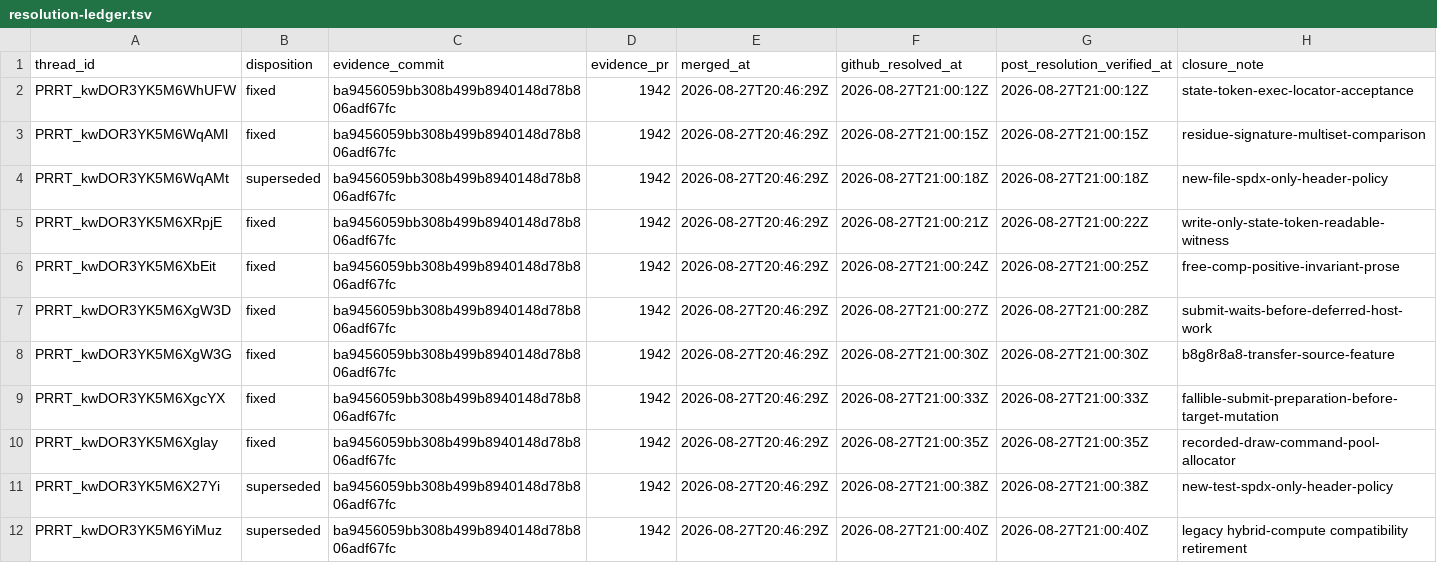
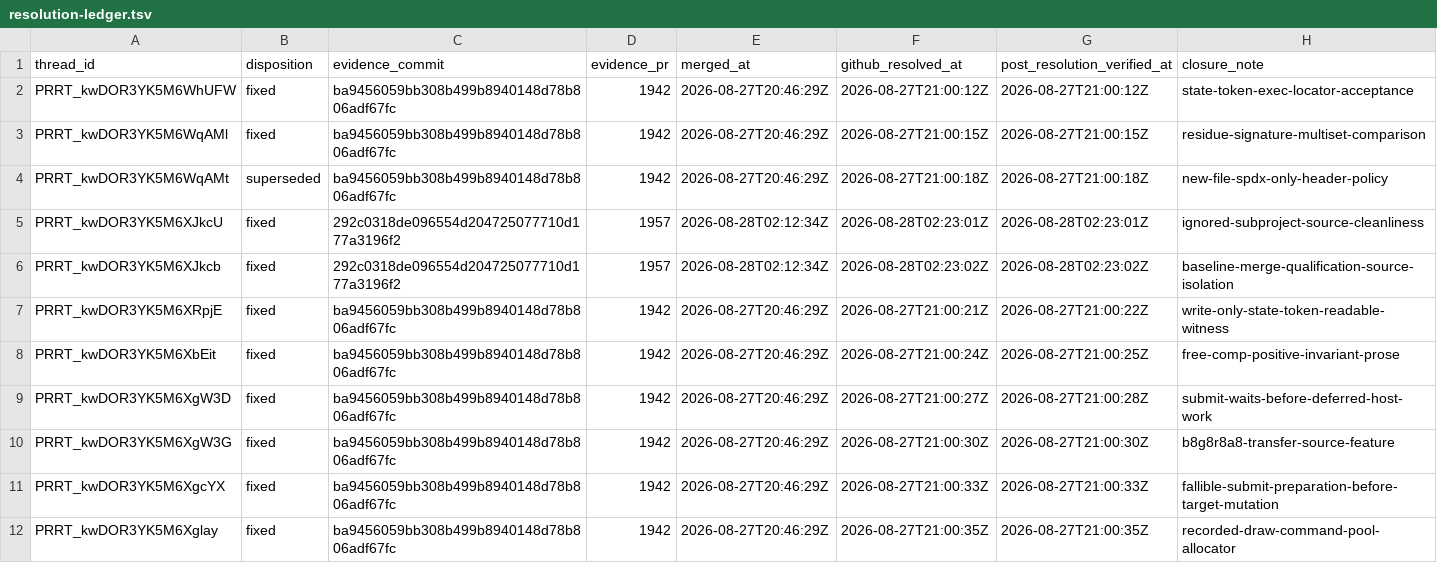
Before and after one commit to Oichkatzelesfrettschen/mesa-26-gororoba, a TSV file: build-infra/docs/review-thread-classifications/merged-thread-frontier-after-WhUFS/resolution-ledger.tsv, drawn as a sheet; only a part is shown; the shorter side is filled out with more unchanged rows.

```diff
--- a/build-infra/docs/review-thread-classifications/merged-thread-frontier-after-WhUFS/resolution-ledger.tsv
+++ b/build-infra/docs/review-thread-classifications/merged-thread-frontier-after-WhUFS/resolution-ledger.tsv
@@ -4,2 +4,4 @@ PRRT_kwDOR3YK5M6WqAMl	fixed	ba9456059bb308b499b8940148d78b806adf67fc	1942	2026-0
 PRRT_kwDOR3YK5M6WqAMt	superseded	ba9456059bb308b499b8940148d78b806adf67fc	1942	2026-08-27T20:46:29Z	2026-08-27T21:00:18Z	2026-08-27T21:00:18Z	new-file-spdx-only-header-policy
+PRRT_kwDOR3YK5M6XJkcU	fixed	292c0318de096554d204725077710d177a3196f2	1957	2026-08-28T02:12:34Z	2026-08-28T02:23:01Z	2026-08-28T02:23:01Z	ignored-subproject-source-cleanliness
+PRRT_kwDOR3YK5M6XJkcb	fixed	292c0318de096554d204725077710d177a3196f2	1957	2026-08-28T02:12:34Z	2026-08-28T02:23:02Z	2026-08-28T02:23:02Z	baseline-merge-qualification-source-isolation
 PRRT_kwDOR3YK5M6XRpjE	fixed	ba9456059bb308b499b8940148d78b806adf67fc	1942	2026-08-27T20:46:29Z	2026-08-27T21:00:21Z	2026-08-27T21:00:22Z	write-only-state-token-readable-witness
```
Also changed, not shown: build-infra/docs/review-thread-classifications/merged-thread-frontier-after-WhUFS/assessments.tsv, 5 other files.
